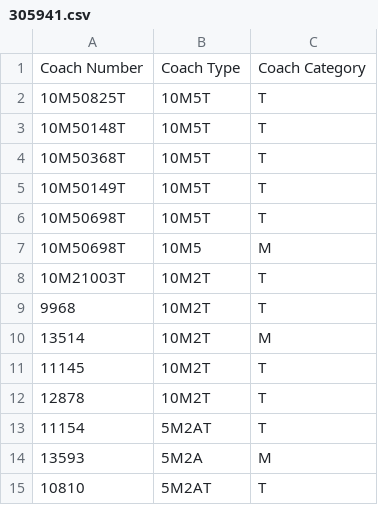
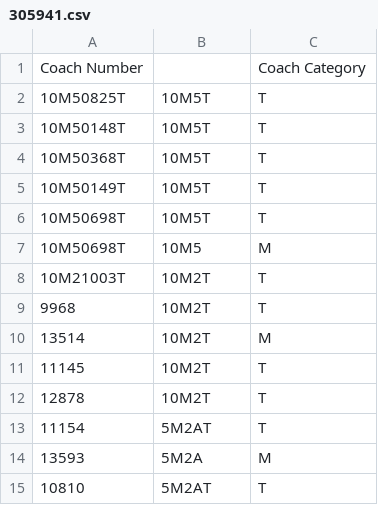
Before and after one commit to Bhekisizwe/Wheel_Software_App, a CSV file: Eclipse Settings/WheelSystem/AssetRegister/305941.csv, drawn as a sheet.

Commit message:
AssetRegister Classes Tested
AssetRegister Classes Created and Fully Tested Successfully. 22 August
2018.

```diff
--- a/Eclipse Settings/WheelSystem/AssetRegister/305941.csv
+++ b/Eclipse Settings/WheelSystem/AssetRegister/305941.csv
@@ -1,2 +1,2 @@
-Coach Number;Coach Type;Coach Category
+Coach Number;;Coach Category
 10M50825T;10M5T;T
```
Also changed, not shown: 9 other files.
